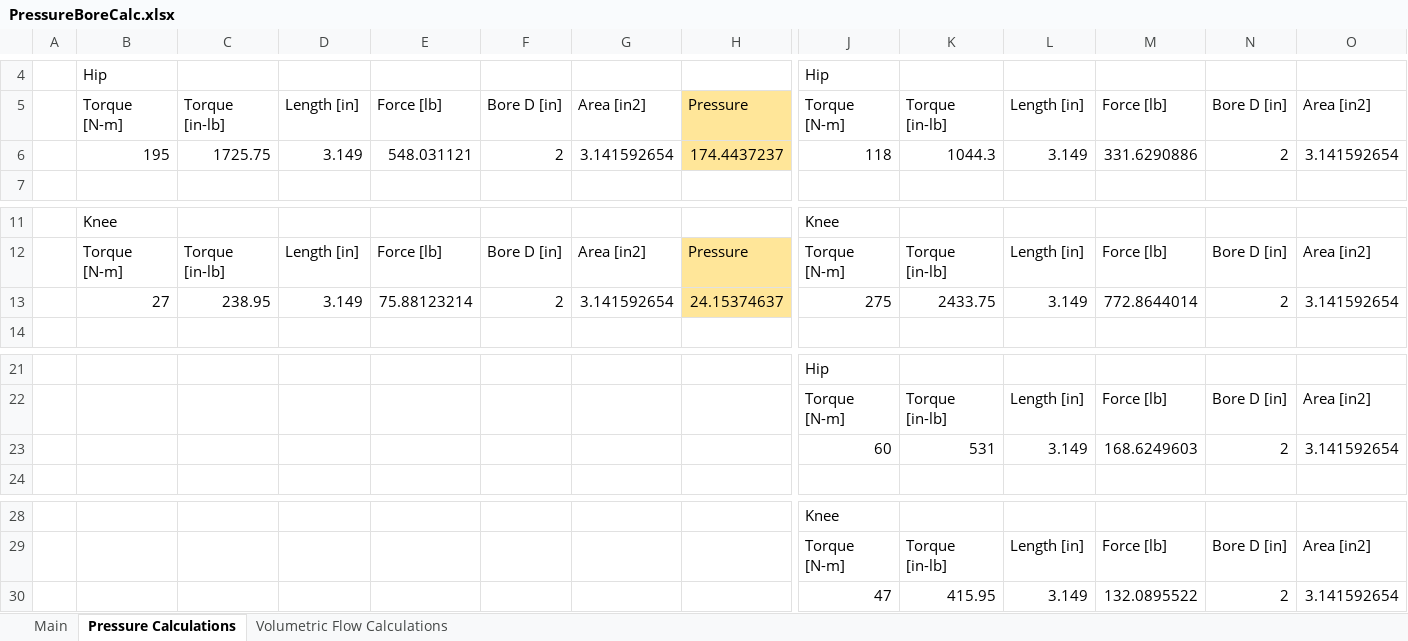
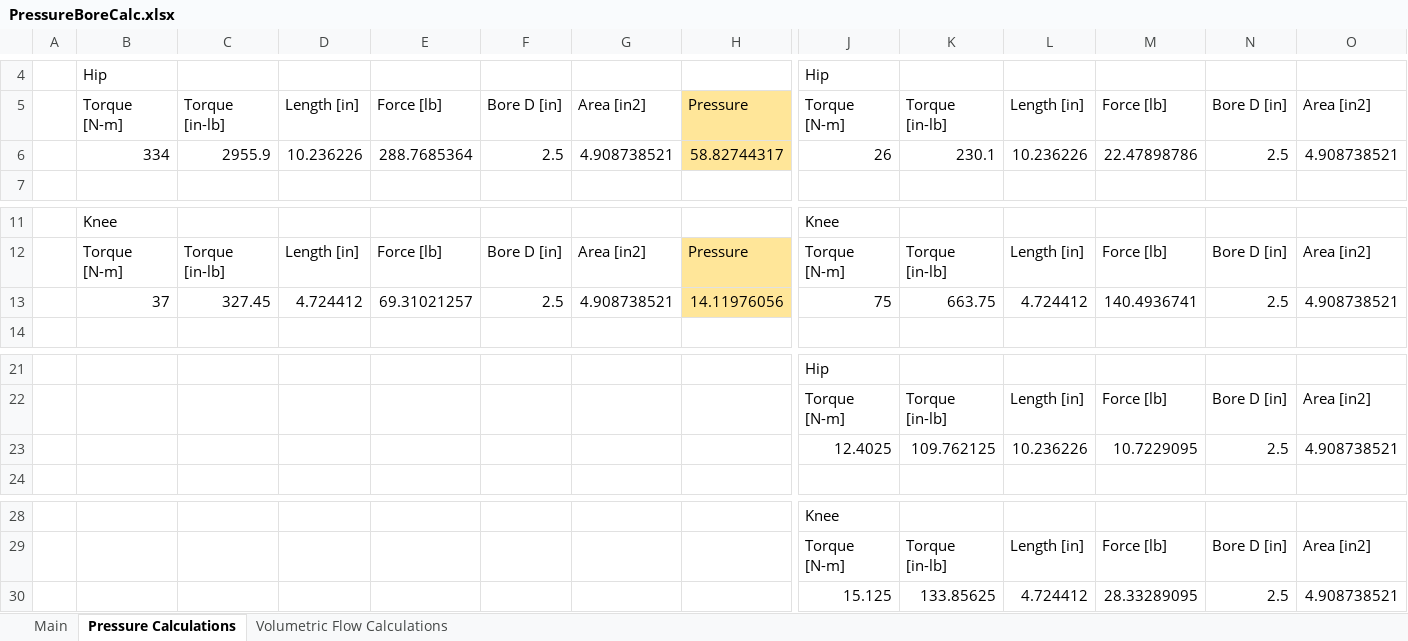
Before and after one commit to Logiant/AgileRoboticControls, an Excel workbook: Software/PressureBoreCalc.xlsx, sheet Pressure Calculations, drawn as a sheet; only a part is shown, gaps mark what is left out; values as stored, in another font and other column widths than the file's, no borders; removed rows and columns are numbered as before the commit, all else as after; rows hold the shown columns only; the diff names each change by its address in the sheet, - before the commit and + after, or states it on an @@ line.

```diff
--- a/Software/PressureBoreCalc.xlsx (sheet Pressure Calculations)
+++ b/Software/PressureBoreCalc.xlsx (sheet Pressure Calculations)
-row 6:  | 195 | 1725.75 | 3.149 | 548.031121 | 2 | 3.141592654 | 174.4437237 | 118 | 1044.3 | 3.149 | 331.6290886 | 2 | 3.141592654
+row 6:  | 334 | 2955.9 | 10.236226 | 288.7685364 | 2.5 | 4.908738521 | 58.82744317 | 26 | 230.1 | 10.236226 | 22.47898786 | 2.5 | 4.908738521
-row 13:  | 27 | 238.95 | 3.149 | 75.88123214 | 2 | 3.141592654 | 24.15374637 | 275 | 2433.75 | 3.149 | 772.8644014 | 2 | 3.141592654
+row 13:  | 37 | 327.45 | 4.724412 | 69.31021257 | 2.5 | 4.908738521 | 14.11976056 | 75 | 663.75 | 4.724412 | 140.4936741 | 2.5 | 4.908738521
-row 23:  |  |  |  |  |  |  |  | 60 | 531 | 3.149 | 168.6249603 | 2 | 3.141592654
+row 23:  |  |  |  |  |  |  |  | 12.4025 | 109.762125 | 10.236226 | 10.7229095 | 2.5 | 4.908738521
-row 30:  |  |  |  |  |  |  |  | 47 | 415.95 | 3.149 | 132.0895522 | 2 | 3.141592654
+row 30:  |  |  |  |  |  |  |  | 15.125 | 133.85625 | 4.724412 | 28.33289095 | 2.5 | 4.908738521
```
Also changed, not shown: sheet Volumetric Flow Calculations, sheet Main.
